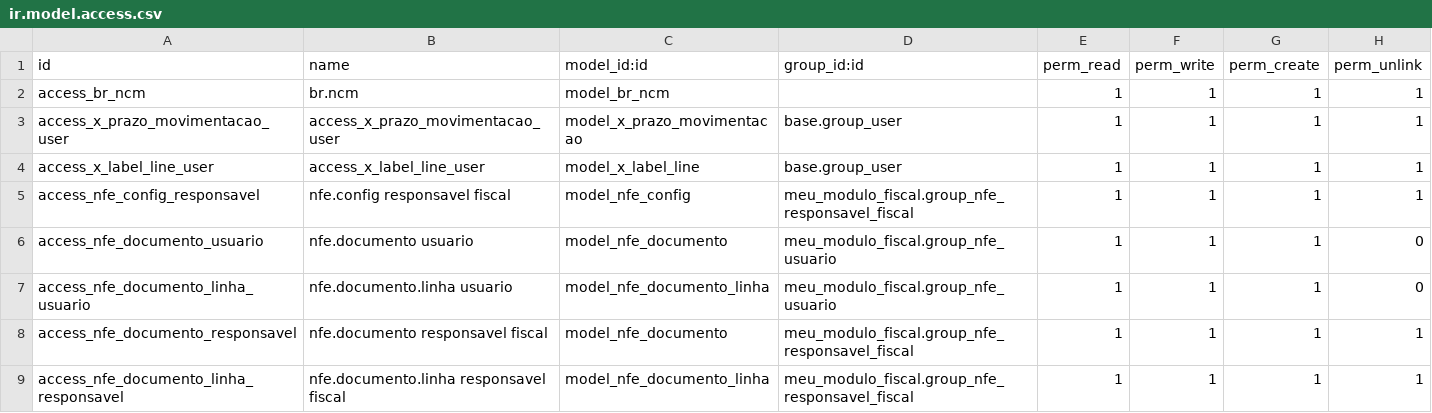
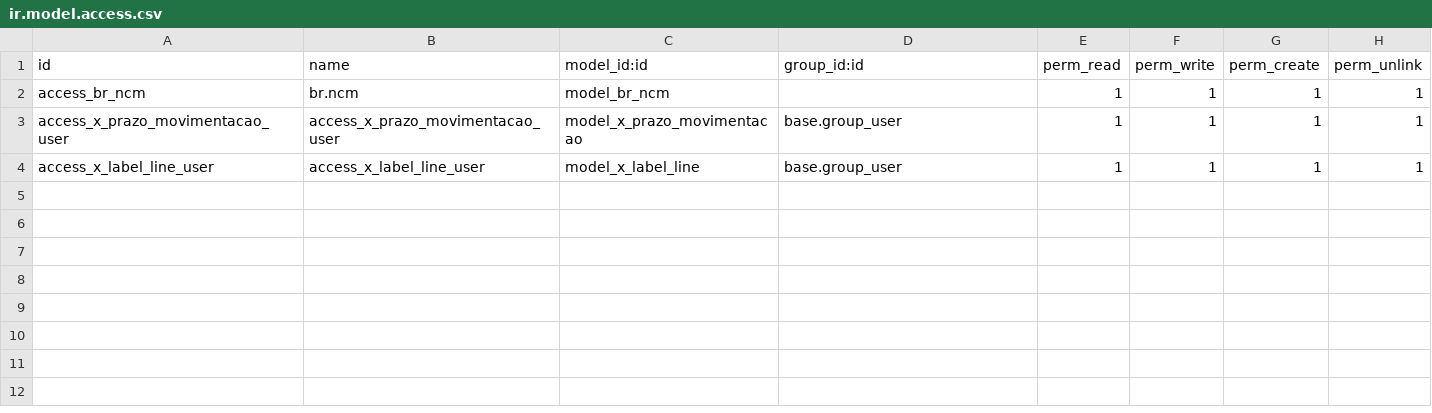
Before and after one commit to marceru1/modulo-fiscal-odoo, a CSV file: meu_modulo_fiscal/security/ir.model.access.csv, drawn as a sheet.

Commit message:
Revert "merge: feat/nfe-modelo-55 -> dev (NF-e modelo 55 a partir da transferencia validada)"
This reverts commit c49ff746b0d9eaf36c8ba2e8a2f5002f668e9e94, reversing
changes made to 64ff915383316ac8361d9905fd6a833d19668fad.

```diff
--- a/meu_modulo_fiscal/security/ir.model.access.csv
+++ b/meu_modulo_fiscal/security/ir.model.access.csv
@@ -4,6 +4 @@ access_x_prazo_movimentacao_user,access_x_prazo_movimentacao_user,model_x_prazo_
 access_x_label_line_user,access_x_label_line_user,model_x_label_line,base.group_user,1,1,1,1
-access_nfe_config_responsavel,nfe.config responsavel fiscal,model_nfe_config,meu_modulo_fiscal.group_nfe_responsavel_fiscal,1,1,1,1
-access_nfe_documento_usuario,nfe.documento usuario,model_nfe_documento,meu_modulo_fiscal.group_nfe_usuario,1,1,1,0
-access_nfe_documento_linha_usuario,nfe.documento.linha usuario,model_nfe_documento_linha,meu_modulo_fiscal.group_nfe_usuario,1,1,1,0
-access_nfe_documento_responsavel,nfe.documento responsavel fiscal,model_nfe_documento,meu_modulo_fiscal.group_nfe_responsavel_fiscal,1,1,1,1
-access_nfe_documento_linha_responsavel,nfe.documento.linha responsavel fiscal,model_nfe_documento_linha,meu_modulo_fiscal.group_nfe_responsavel_fiscal,1,1,1,1
```
Also changed, not shown: 26 other files.
